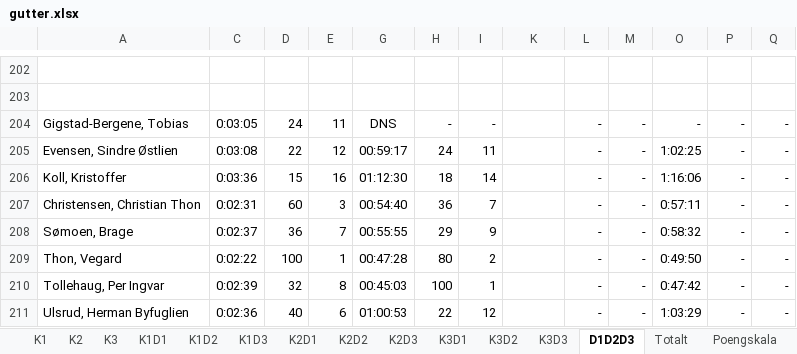
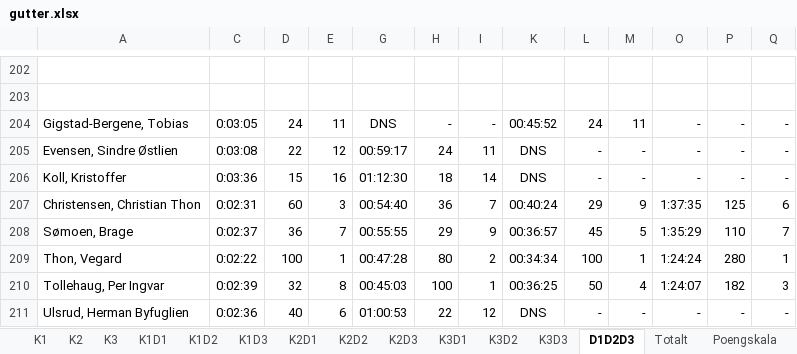
Before and after one commit to torpeanders/TourDeSynnfjell, an Excel workbook: gutter.xlsx, sheet D1D2D3, drawn as a sheet; only a part is shown, gaps mark what is left out; values as stored, in another font and other column widths than the file's, no borders; the diff covers the shown part only; the diff names each change by its address in the sheet, - before the commit and + after, or states it on an @@ line.

```diff
--- a/gutter.xlsx (sheet D1D2D3)
+++ b/gutter.xlsx (sheet D1D2D3)
-K204: (empty)
+K204: 00:45:52
-L204: -
+L204: 24
-M204: -
+M204: 11
-K205:K206: (empty)
+K205:K206: DNS
-O205: 1:02:25
+O205: -
-O206: 1:16:06
+O206: -
-K207: (empty)
+K207: 00:40:24
-L207: -
+L207: 29
-M207: -
+M207: 9
-O207: 0:57:11
+O207: 1:37:35
-P207: -
+P207: 125
-Q207: -
+Q207: 6
-K208: (empty)
+K208: 00:36:57
-L208: -
+L208: 45
-M208: -
+M208: 5
-O208: 0:58:32
+O208: 1:35:29
-P208: -
+P208: 110
-Q208: -
+Q208: 7
-K209: (empty)
+K209: 00:34:34
-L209: -
+L209: 100
-M209: -
+M209: 1
-O209: 0:49:50
+O209: 1:24:24
-P209: -
+P209: 280
-Q209: -
+Q209: 1
-K210: (empty)
+K210: 00:36:25
-L210: -
+L210: 50
-M210: -
+M210: 4
-O210: 0:47:42
+O210: 1:24:07
-P210: -
+P210: 182
-Q210: -
+Q210: 3
-K211: (empty)
+K211: DNS
-O211: 1:03:29
+O211: -
```
Also changed, not shown: 46 edited cells elsewhere in this sheet, sheet K3, sheet Totalt, sheet K3D3, sheet K2, sheet K1, sheet K2D3, 1 more sheet, hidden cells, gutter-jr.xlsx, gutter-sr.xlsx, 3 other files.
